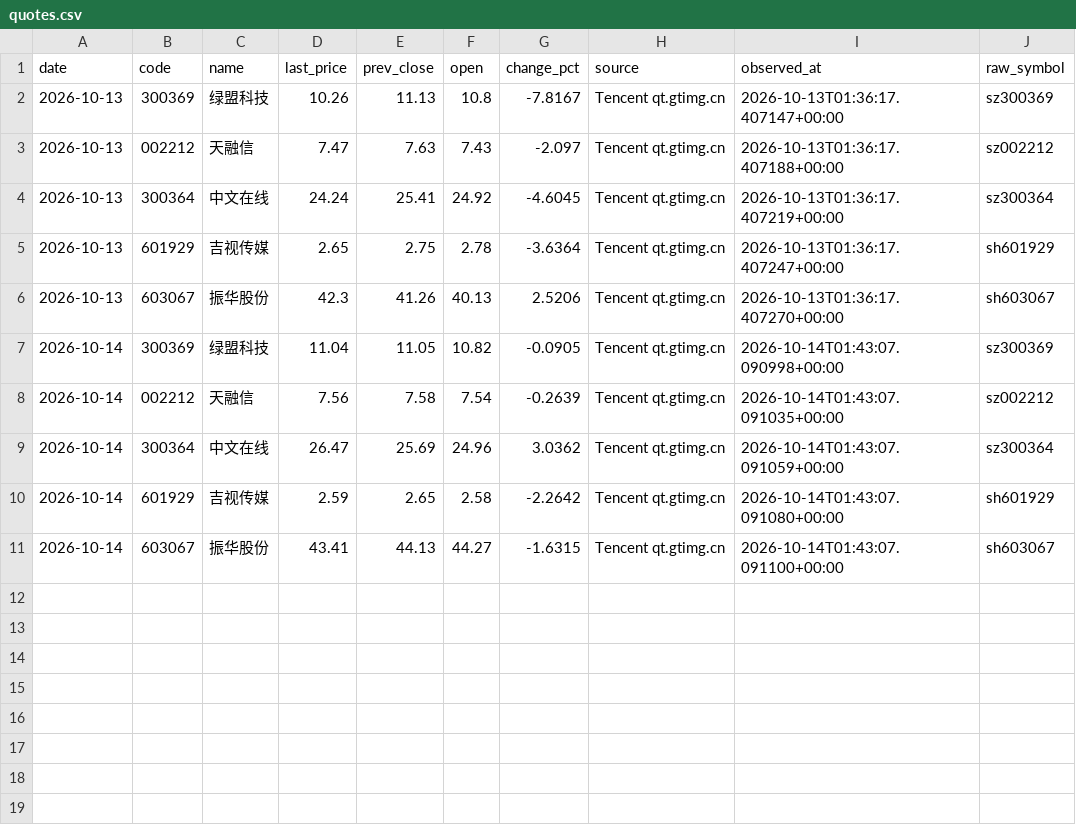
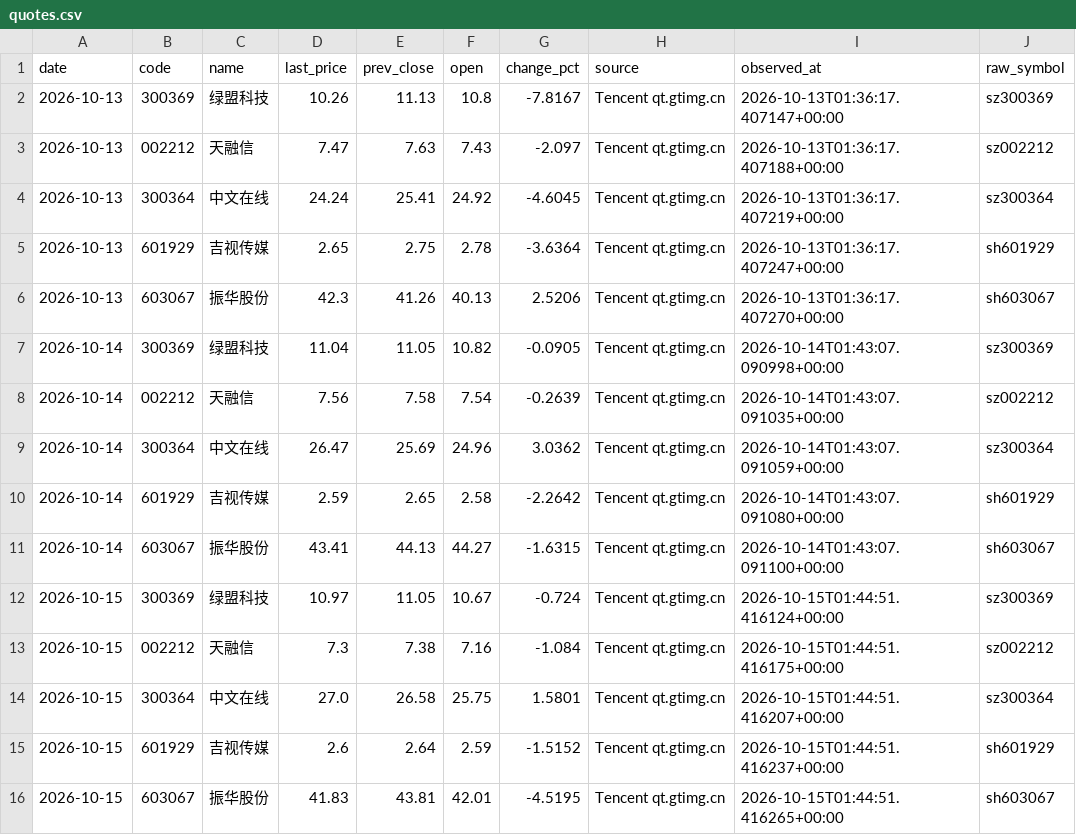
Before and after one commit to huvan9527-a11y/zhuanye, a CSV file: data/market/quotes.csv, drawn as a sheet.

```diff
--- a/data/market/quotes.csv
+++ b/data/market/quotes.csv
@@ -11 +11,6 @@
 2026-10-14,603067,振华股份,43.41,44.13,44.27,-1.6315,Tencent qt.gtimg.cn,2026-10-14T01:43:07.091100+00:00,sh603067
+2026-10-15,300369,绿盟科技,10.97,11.05,10.67,-0.724,Tencent qt.gtimg.cn,2026-10-15T01:44:51.416124+00:00,sz300369
+2026-10-15,002212,天融信,7.3,7.38,7.16,-1.084,Tencent qt.gtimg.cn,2026-10-15T01:44:51.416175+00:00,sz002212
+2026-10-15,300364,中文在线,27.0,26.58,25.75,1.5801,Tencent qt.gtimg.cn,2026-10-15T01:44:51.416207+00:00,sz300364
+2026-10-15,601929,吉视传媒,2.6,2.64,2.59,-1.5152,Tencent qt.gtimg.cn,2026-10-15T01:44:51.416237+00:00,sh601929
+2026-10-15,603067,振华股份,41.83,43.81,42.01,-4.5195,Tencent qt.gtimg.cn,2026-10-15T01:44:51.416265+00:00,sh603067
```
Also changed, not shown: data/market/auction.csv, 9 other files.
